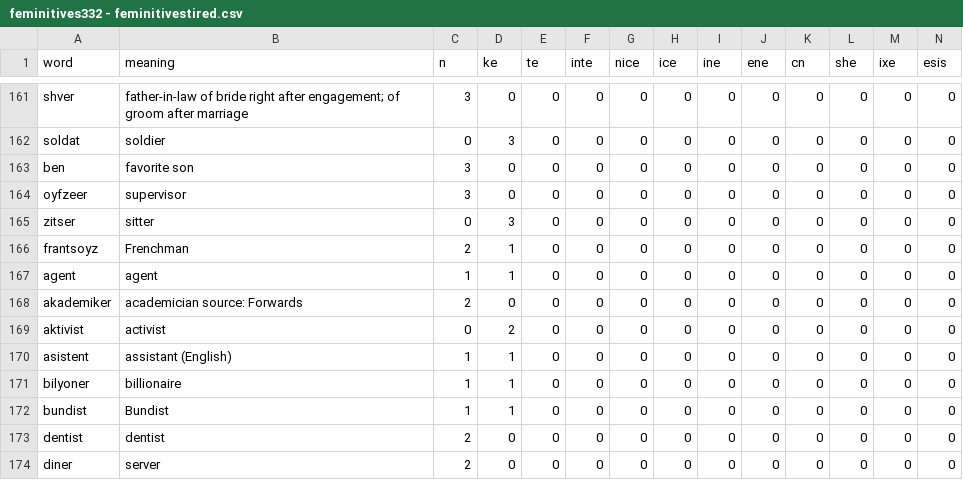
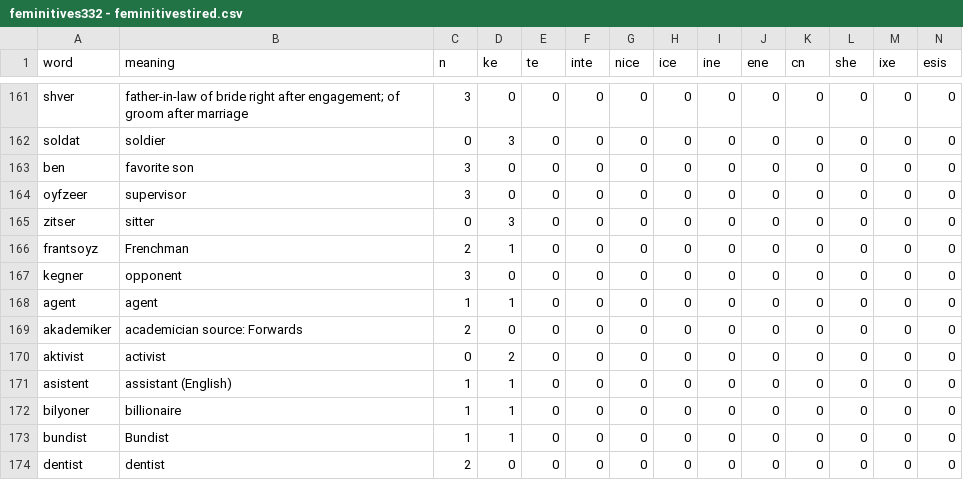
Before and after one commit to Timofeidedov/coursatsch, a CSV file: feminitives332 - feminitivestired.csv, drawn as a sheet; only a part is shown, gaps mark what is left out; the shorter side is filled out with more unchanged rows; rows hold the shown columns only; the diff names each change by its address in the sheet, - before the commit and + after, or states it on an @@ line.

Commit message:
Update feminitives332 - feminitivestired.csv

```diff
--- a/feminitives332 - feminitivestired.csv
+++ b/feminitives332 - feminitivestired.csv
+row 167: kegner | opponent | 3 | 0 | 0 | 0 | 0 | 0 | 0 | 0 | 0 | 0 | 0 | 0
```
